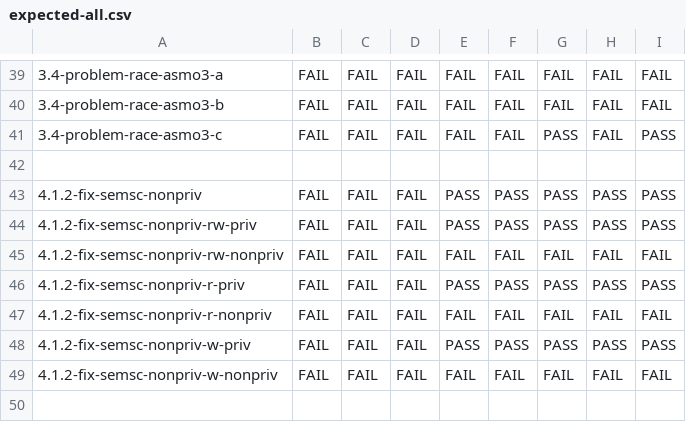
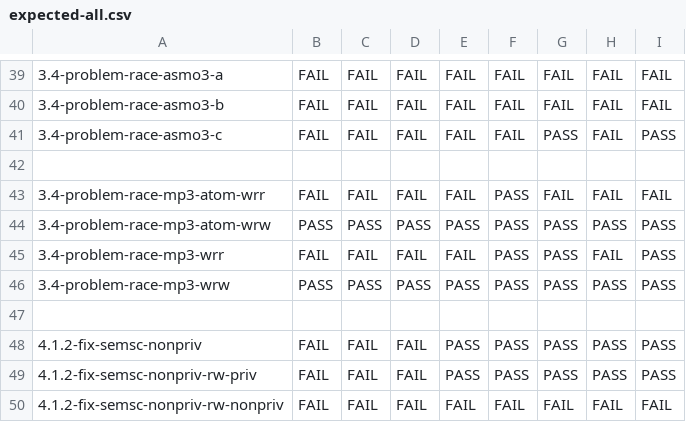
Before and after one commit to JnsGlnr/Dat3M, a CSV file: litmus/VULKAN/pvmm/expected-all.csv, drawn as a sheet; only a part is shown, gaps mark what is left out; the shorter side is filled out with more unchanged rows; the diff names each change by its address in the sheet, - before the commit and + after, or states it on an @@ line.

```diff
--- a/litmus/VULKAN/pvmm/expected-all.csv
+++ b/litmus/VULKAN/pvmm/expected-all.csv
+row 43: 3.4-problem-race-mp3-atom-wrr | FAIL | FAIL | FAIL | FAIL | PASS | FAIL | FAIL | FAIL
+row 44: 3.4-problem-race-mp3-atom-wrw | PASS | PASS | PASS | PASS | PASS | PASS | PASS | PASS
+row 45: 3.4-problem-race-mp3-wrr | FAIL | FAIL | FAIL | FAIL | PASS | PASS | FAIL | PASS
+row 46: 3.4-problem-race-mp3-wrw | PASS | PASS | PASS | PASS | PASS | PASS | PASS | PASS
+row 47: (empty)
```
Also changed, not shown: litmus/VULKAN/pvmm/expected-races-all.csv, 5 other files.
